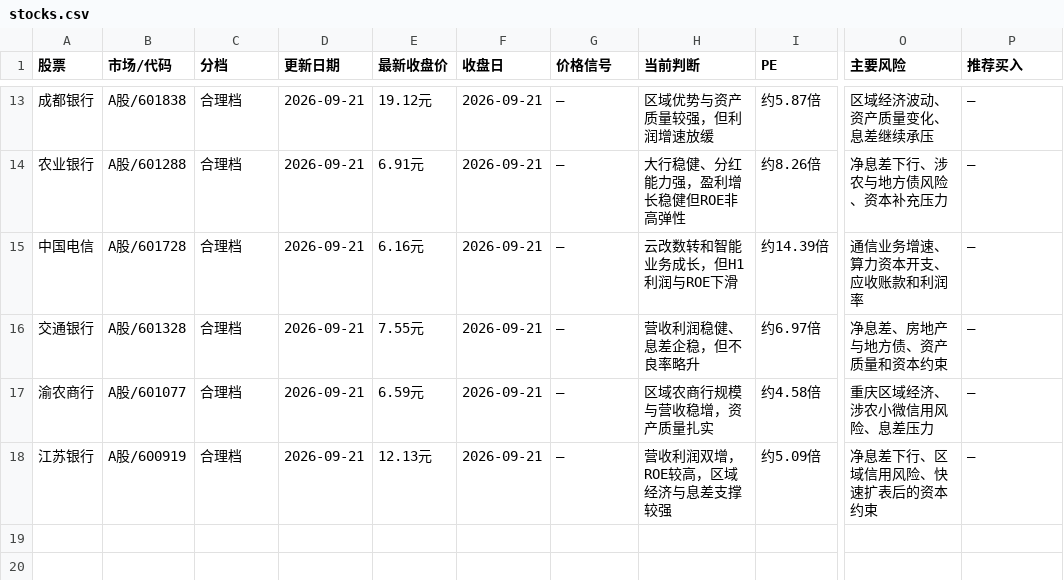
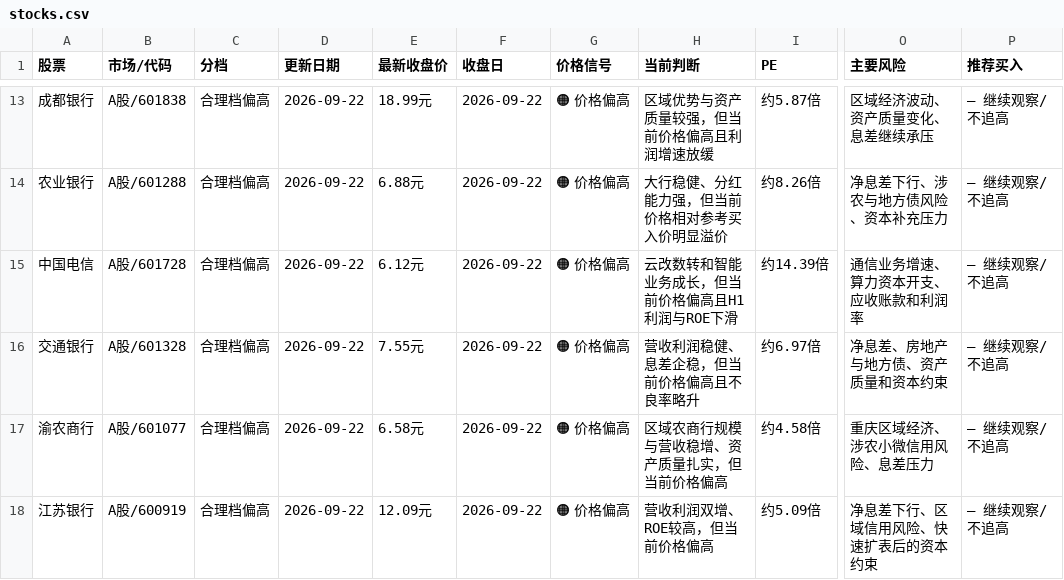
Before and after one commit to Confused356a/stock-investment, a CSV file: stocks.csv, drawn as a sheet; only a part is shown, gaps mark what is left out; the diff covers the shown part only; the diff names each change by its address in the sheet, - before the commit and + after, or states it on an @@ line.

```diff
--- a/stocks.csv
+++ b/stocks.csv
-C13:C18 (分档): 合理档
+C13:C18 (分档): 合理档偏高
-D13:D18 (更新日期): 2026-09-21
+D13:D18 (更新日期): 2026-09-22
-E13 (最新收盘价): 19.12元
+E13 (最新收盘价): 18.99元
-F13:F18 (收盘日): 2026-09-21
+F13:F18 (收盘日): 2026-09-22
-G13:G18 (价格信号): —
+G13:G18 (价格信号): 🟠 价格偏高
-H13 (当前判断): 区域优势与资产质量较强，但利润增速放缓
+H13 (当前判断): 区域优势与资产质量较强，但当前价格偏高且利润增速放缓
-P13:P18 (推荐买入): —
+P13:P18 (推荐买入): — 继续观察/不追高
-E14 (最新收盘价): 6.91元
+E14 (最新收盘价): 6.88元
-H14 (当前判断): 大行稳健、分红能力强，盈利增长稳健但ROE非高弹性
+H14 (当前判断): 大行稳健、分红能力强，但当前价格相对参考买入价明显溢价
-E15 (最新收盘价): 6.16元
+E15 (最新收盘价): 6.12元
-H15 (当前判断): 云改数转和智能业务成长，但H1利润与ROE下滑
+H15 (当前判断): 云改数转和智能业务成长，但当前价格偏高且H1利润与ROE下滑
-H16 (当前判断): 营收利润稳健、息差企稳，但不良率略升
+H16 (当前判断): 营收利润稳健、息差企稳，但当前价格偏高且不良率略升
-E17 (最新收盘价): 6.59元
+E17 (最新收盘价): 6.58元
-H17 (当前判断): 区域农商行规模与营收稳增，资产质量扎实
+H17 (当前判断): 区域农商行规模与营收稳增、资产质量扎实，但当前价格偏高
-E18 (最新收盘价): 12.13元
+E18 (最新收盘价): 12.09元
-H18 (当前判断): 营收利润双增，ROE较高，区域经济与息差支撑较强
+H18 (当前判断): 营收利润双增、ROE较高，但当前价格偏高
```
Also changed, not shown: 64 edited cells elsewhere in this file, 1 other file.
